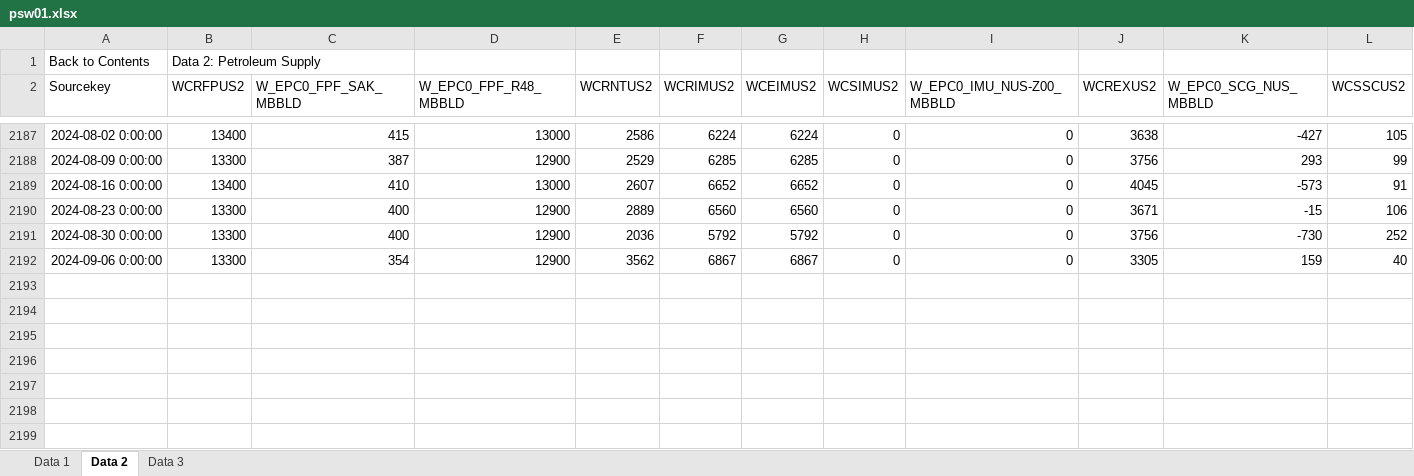
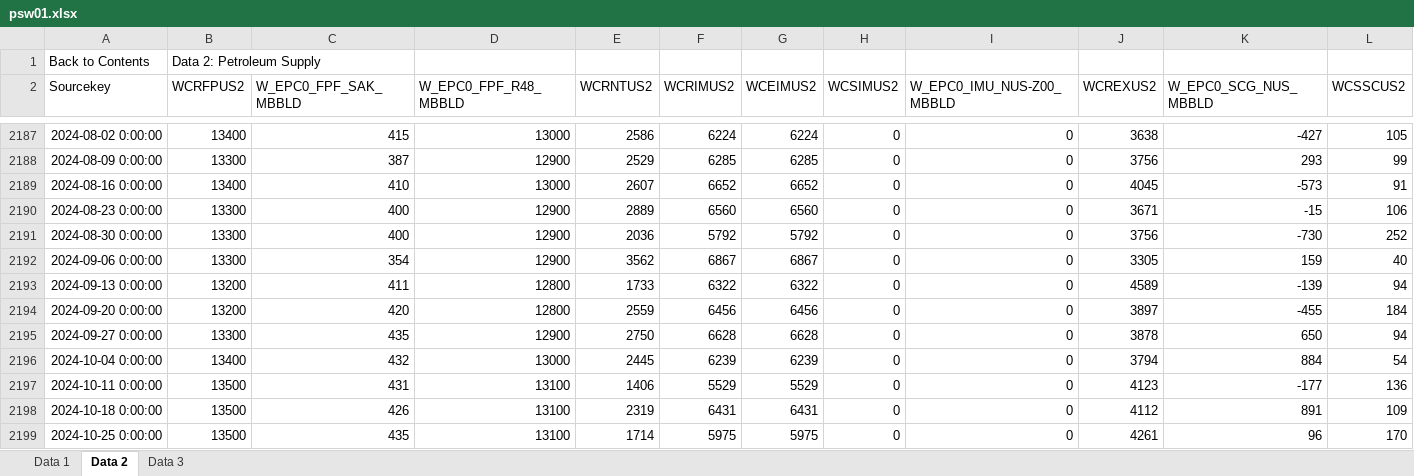
Before and after one commit to Shawnye68/EIA_WPSR, an Excel workbook: psw01.xlsx, sheet Data 2, drawn as a sheet; only a part is shown, gaps mark what is left out; values as stored, in another font and other column widths than the file's, no borders; rows hold the shown columns only; the diff names each change by its address in the sheet, - before the commit and + after, or states it on an @@ line.

```diff
--- a/psw01.xlsx (sheet Data 2)
+++ b/psw01.xlsx (sheet Data 2)
+row 2193: 2024-09-13 0:00:00 | 13200 | 411 | 12800 | 1733 | 6322 | 6322 | 0 | 0 | 4589 | -139 | 94
+row 2194: 2024-09-20 0:00:00 | 13200 | 420 | 12800 | 2559 | 6456 | 6456 | 0 | 0 | 3897 | -455 | 184
+row 2195: 2024-09-27 0:00:00 | 13300 | 435 | 12900 | 2750 | 6628 | 6628 | 0 | 0 | 3878 | 650 | 94
+row 2196: 2024-10-04 0:00:00 | 13400 | 432 | 13000 | 2445 | 6239 | 6239 | 0 | 0 | 3794 | 884 | 54
+row 2197: 2024-10-11 0:00:00 | 13500 | 431 | 13100 | 1406 | 5529 | 5529 | 0 | 0 | 4123 | -177 | 136
+row 2198: 2024-10-18 0:00:00 | 13500 | 426 | 13100 | 2319 | 6431 | 6431 | 0 | 0 | 4112 | 891 | 109
+row 2199: 2024-10-25 0:00:00 | 13500 | 435 | 13100 | 1714 | 5975 | 5975 | 0 | 0 | 4261 | 96 | 170
```
Also changed, not shown: sheet Data 3, sheet Data 1, 1 other file.
